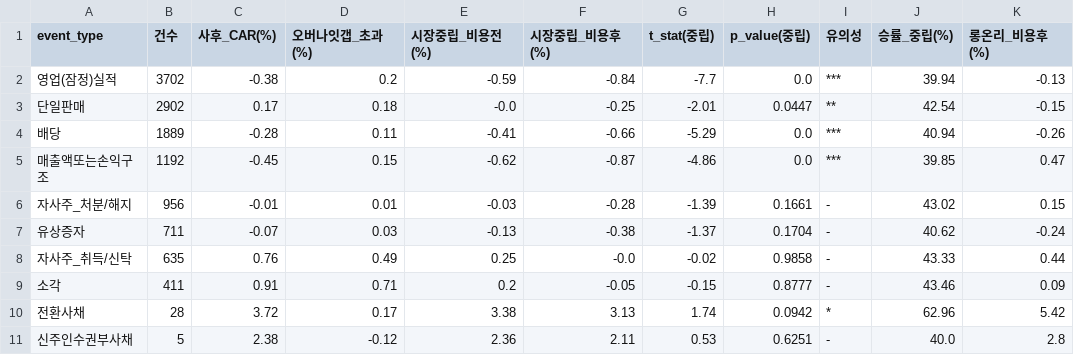
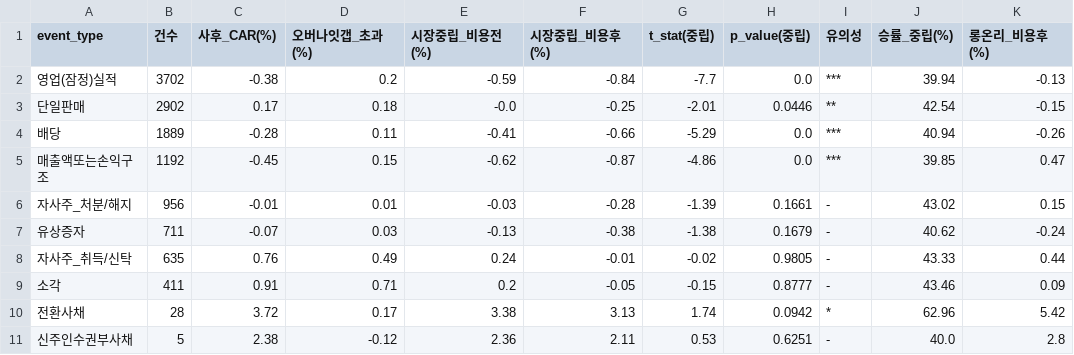
Before and after one commit to smy4462-hash/kr_quant_pipeline, a CSV file: outputs/keyword_event_summary.csv, drawn as a sheet.

```diff
--- a/outputs/keyword_event_summary.csv
+++ b/outputs/keyword_event_summary.csv
@@ -2,3 +2,3 @@
 영업(잠정)실적,3702,-0.38,0.2,-0.59,-0.84,-7.7,0.0,***,39.94,-0.13
-단일판매,2902,0.17,0.18,-0.0,-0.25,-2.01,0.0447,**,42.54,-0.15
+단일판매,2902,0.17,0.18,-0.0,-0.25,-2.01,0.0446,**,42.54,-0.15
 배당,1889,-0.28,0.11,-0.41,-0.66,-5.29,0.0,***,40.94,-0.26
@@ -6,4 +6,4 @@
 자사주_처분/해지,956,-0.01,0.01,-0.03,-0.28,-1.39,0.1661,-,43.02,0.15
-유상증자,711,-0.07,0.03,-0.13,-0.38,-1.37,0.1704,-,40.62,-0.24
-자사주_취득/신탁,635,0.76,0.49,0.25,-0.0,-0.02,0.9858,-,43.33,0.44
+유상증자,711,-0.07,0.03,-0.13,-0.38,-1.38,0.1679,-,40.62,-0.24
+자사주_취득/신탁,635,0.76,0.49,0.24,-0.01,-0.02,0.9805,-,43.33,0.44
 소각,411,0.91,0.71,0.2,-0.05,-0.15,0.8777,-,43.46,0.09
```
Also changed, not shown: outputs/buyback_intensity.csv, outputs/regime_event_summary.csv, 6 other files.
